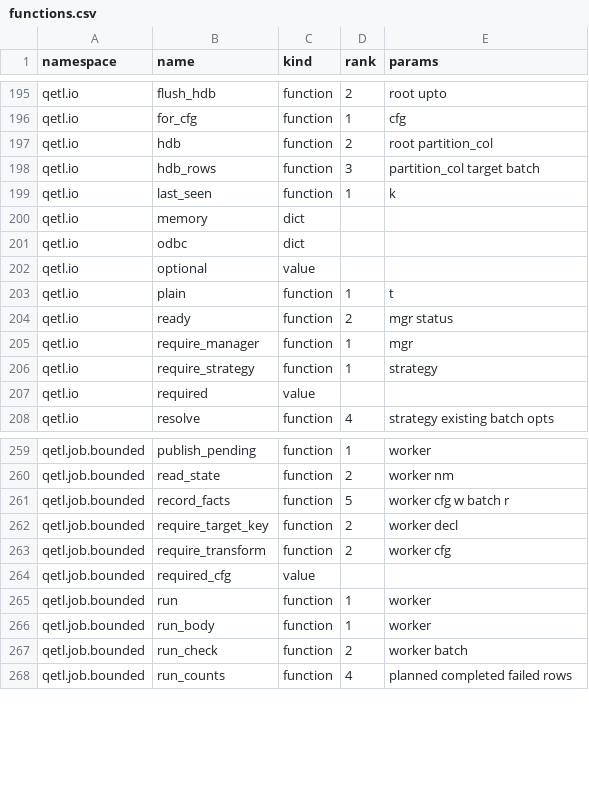
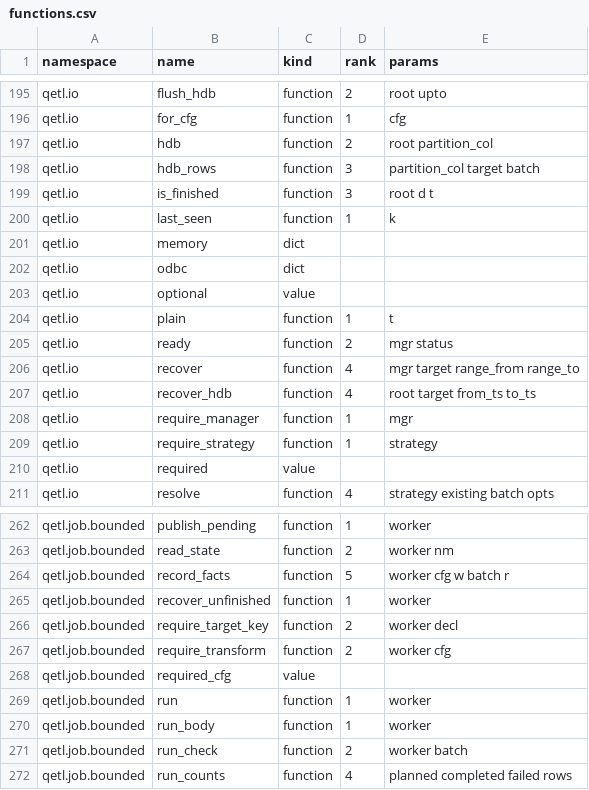
Before and after one commit to kwojdalski/uqf, a CSV file: docs/reference/surfaces/current/functions.csv, drawn as a sheet; only a part is shown, gaps mark what is left out; the diff names each change by its address in the sheet, - before the commit and + after, or states it on an @@ line.

```diff
--- a/docs/reference/surfaces/current/functions.csv
+++ b/docs/reference/surfaces/current/functions.csv
+row 199: qetl.io | is_finished | function | 3 | root d t
+row 206: qetl.io | recover | function | 4 | mgr target range_from range_to
+row 207: qetl.io | recover_hdb | function | 4 | root target from_ts to_ts
+row 265: qetl.job.bounded | recover_unfinished | function | 1 | worker
```
Also changed, not shown: 5 other files.
